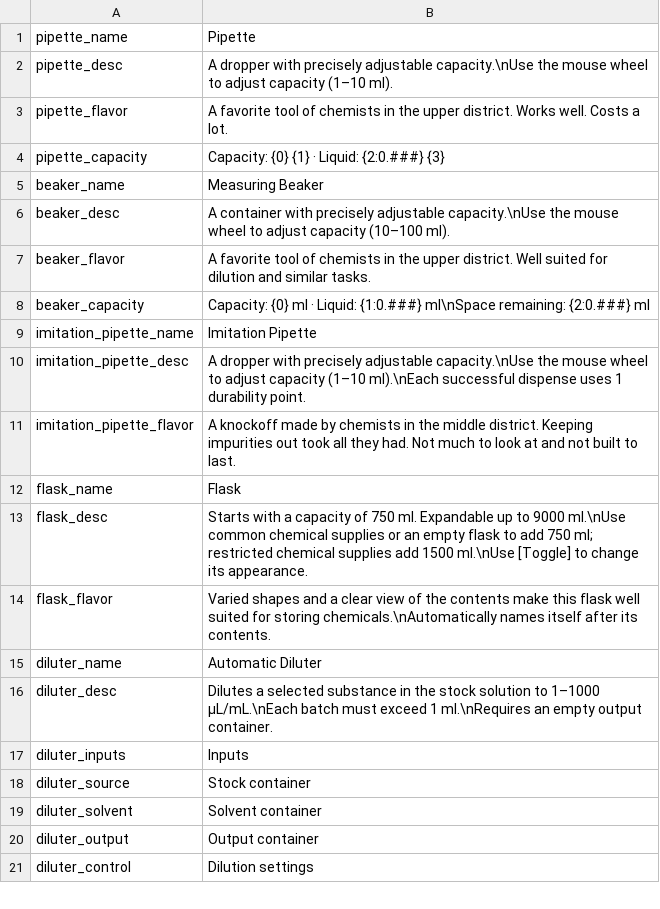
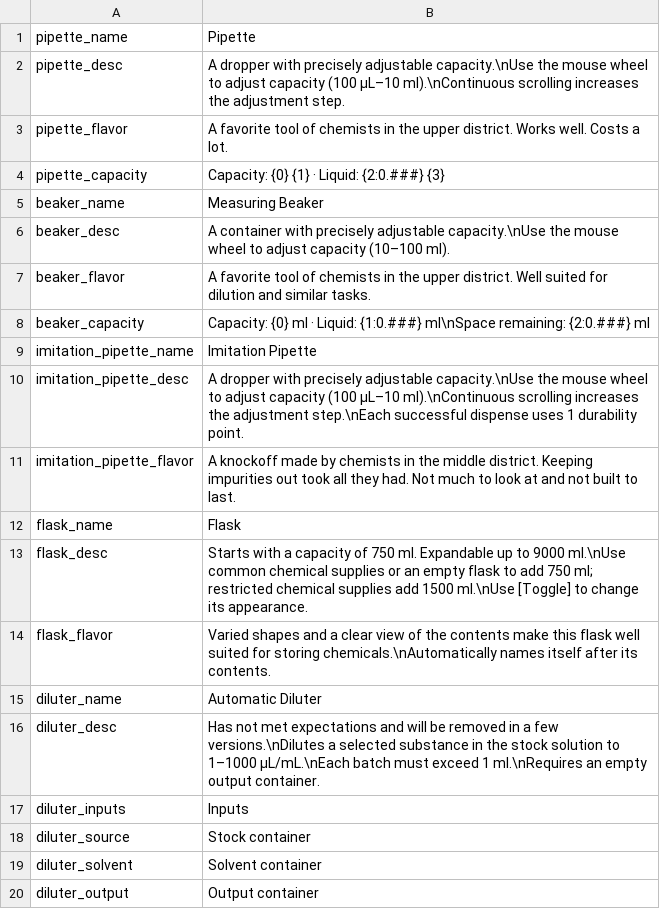
Before and after one commit to EikoocS/RefinedChemistry, a CSV file: Localization/en.csv, drawn as a sheet; only a part is shown; the shorter side is filled out with more unchanged rows.

Commit message:
Update 0.1.1 item descriptions and Workshop upload configuration
Document the 100 microliter minimum pipette capacity and continuous-scroll acceleration. Add the automatic diluter removal notice in Chinese and English. Upload only cleanly staged mod files while leaving Workshop page text unchanged.

```diff
--- a/Localization/en.csv
+++ b/Localization/en.csv
@@ -1,3 +1,3 @@
 pipette_name,Pipette
-pipette_desc,A dropper with precisely adjustable capacity.\nUse the mouse wheel to adjust capacity (1–10 ml).
+pipette_desc,A dropper with precisely adjustable capacity.\nUse the mouse wheel to adjust capacity (100 μL–10 ml).\nContinuous scrolling increases the adjustment step.
 pipette_flavor,A favorite tool of chemists in the upper district. Works well. Costs a lot.
@@ -9,3 +9,3 @@ beaker_capacity,Capacity: {0} ml · Liquid: {1:0.###} ml\nSpace remaining: {2:0.
 imitation_pipette_name,Imitation Pipette
-imitation_pipette_desc,A dropper with precisely adjustable capacity.\nUse the mouse wheel to adjust capacity (1–10 ml).\nEach successful dispense uses 1 durability point.
+imitation_pipette_desc,A dropper with precisely adjustable capacity.\nUse the mouse wheel to adjust capacity (100 μL–10 ml).\nContinuous scrolling increases the adjustment step.\nEach successful dispense uses 1 durability point.
 imitation_pipette_flavor,A knockoff made by chemists in the middle district. Keeping impurities out took all they had. Not much to look at and not built to last.
@@ -15,3 +15,3 @@ flask_flavor,Varied shapes and a clear view of the contents make this flask well
 diluter_name,Automatic Diluter
-diluter_desc,Dilutes a selected substance in the stock solution to 1–1000 μL/mL.\nEach batch must exceed 1 ml.\nRequires an empty output container.
+diluter_desc,Has not met expectations and will be removed in a few versions.\nDilutes a selected substance in the stock solution to 1–1000 μL/mL.\nEach batch must exceed 1 ml.\nRequires an empty output container.
 diluter_inputs,Inputs
```
Also changed, not shown: Localization/zh.csv, 1 other file.
